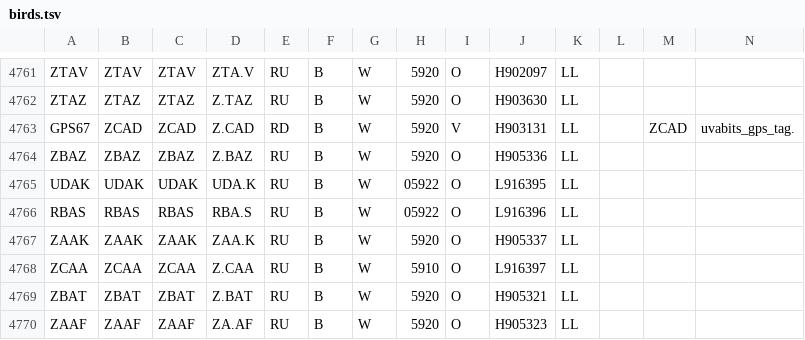
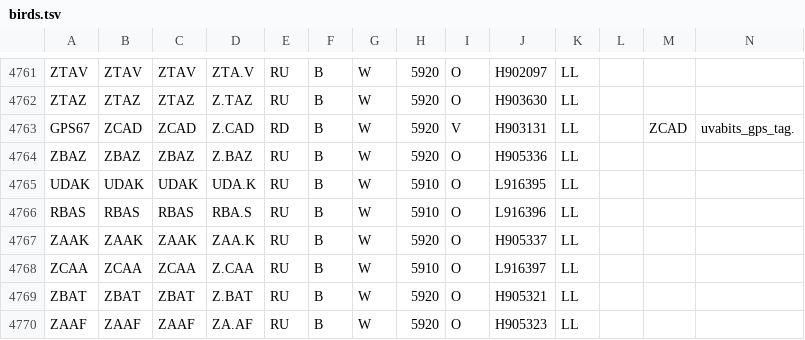
Before and after one commit to damianooldoni/sovon, a TSV file: data/interim/birds.tsv, drawn as a sheet; only a part is shown, gaps mark what is left out; the diff covers the shown part only.

```diff
--- a/data/interim/birds.tsv
+++ b/data/interim/birds.tsv
@@ -4764,4 +4764,4 @@ GPS67	ZCAD	ZCAD	Z.CAD	RD	B	W	5920	V	H903131	LL		ZCAD	uvabits_gps_tag.
 ZBAZ	ZBAZ	ZBAZ	Z.BAZ	RU	B	W	5920	O	H905336	LL			
-UDAK	UDAK	UDAK	UDA.K	RU	B	W	05922	O	L916395	LL			
-RBAS	RBAS	RBAS	RBA.S	RU	B	W	05922	O	L916396	LL			
+UDAK	UDAK	UDAK	UDA.K	RU	B	W	5910	O	L916395	LL			
+RBAS	RBAS	RBAS	RBA.S	RU	B	W	5910	O	L916396	LL			
 ZAAK	ZAAK	ZAAK	ZAA.K	RU	B	W	5920	O	H905337	LL			
```
Also changed, not shown: 13 added rows and 3 edited cells elsewhere in this file, 2 other files.
